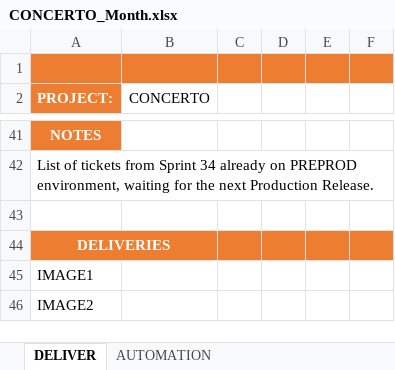
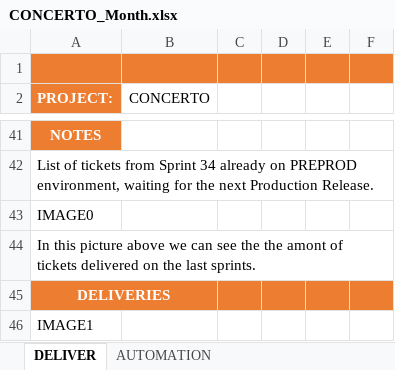
Before and after one commit to StalkerJocca/AutomationExcel, an Excel workbook: Excel_Files/CONCERTO_Month.xlsx, sheet DELIVER, drawn as a sheet; only a part is shown, gaps mark what is left out; the shorter side is filled out with more unchanged rows; values as stored, in another font and other column widths than the file's, no borders; table styles not drawn; the diff names each change by its address in the sheet, - before the commit and + after, or states it on an @@ line.

Commit message:
Add files via upload

```diff
--- a/Excel_Files/CONCERTO_Month.xlsx (sheet DELIVER)
+++ b/Excel_Files/CONCERTO_Month.xlsx (sheet DELIVER)
-A43 (PROJECT:): (empty)
+A43 (PROJECT:): IMAGE0
+row 44: In this picture above we can see the the amont of tickets delivered on the last sprints.
```
